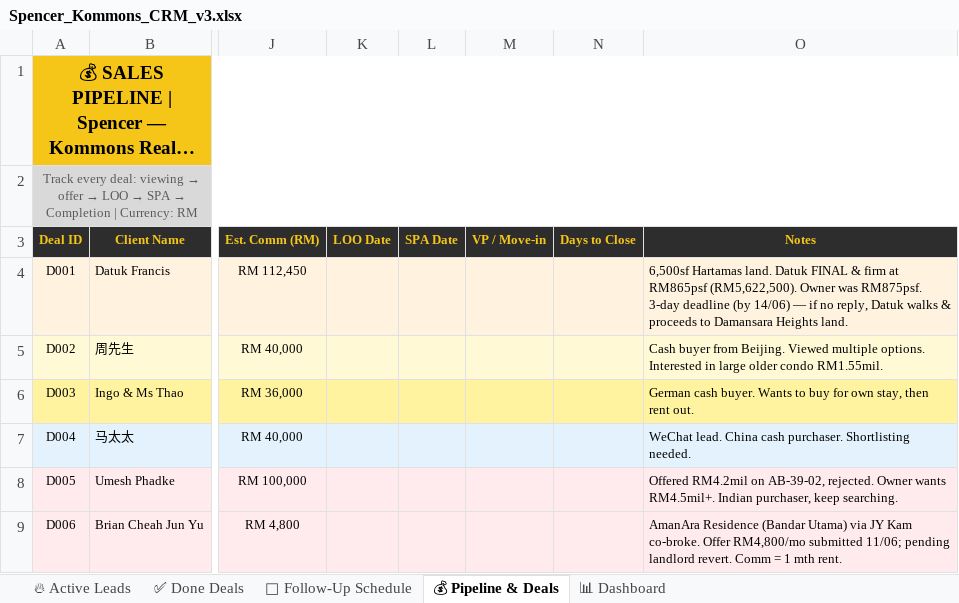
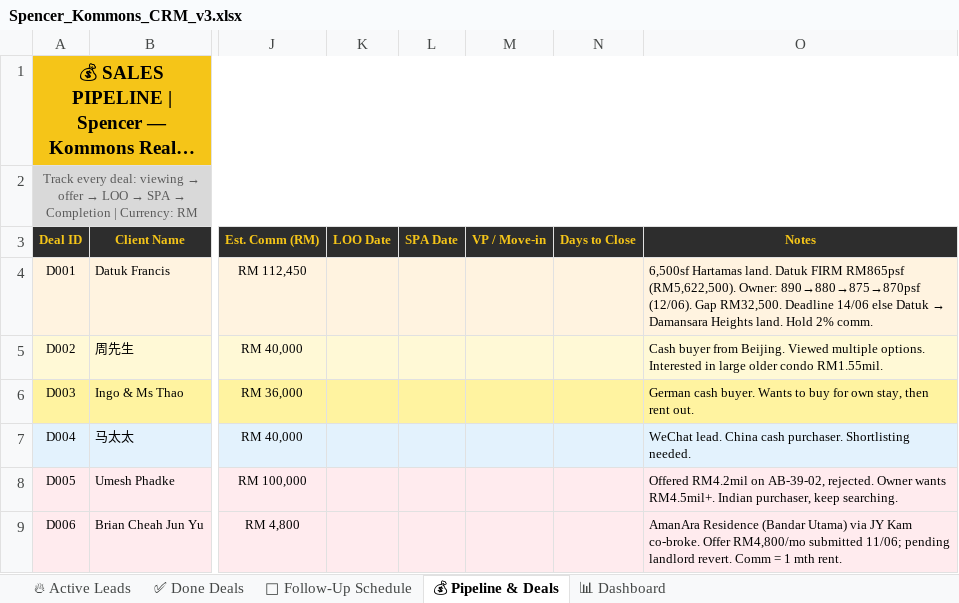
Before and after one commit to Spencerr2626/Spencer, an Excel workbook: references/crm/Spencer_Kommons_CRM_v3.xlsx, sheet 💰 Pipeline & Deals, drawn as a sheet; only a part is shown, gaps mark what is left out; long unchanged cells end in …; values as stored, in another font and other column widths than the file's, no borders; charts and pictures not drawn; the diff names each change by its address in the sheet, - before the commit and + after, or states it on an @@ line.

```diff
--- a/references/crm/Spencer_Kommons_CRM_v3.xlsx (sheet 💰 Pipeline & Deals)
+++ b/references/crm/Spencer_Kommons_CRM_v3.xlsx (sheet 💰 Pipeline & Deals)
@@ O4 (Notes): …land. Datuk FINAL & firm at RM865psf (RM5,622,500). Owner was RM875psf. 3-day deadline (by 14/06) — if no reply, Datuk walks & proceeds to Damansara Heights land. → …land. Datuk FIRM RM865psf (RM5,622,500). Owner: 890→880→875→870psf (12/06). Gap RM32,500. Deadline 14/06 else Datuk → Damansara Heights land. Hold 2% comm. @@
```
Also changed, not shown: sheet 📅 Follow-Up Schedule.
